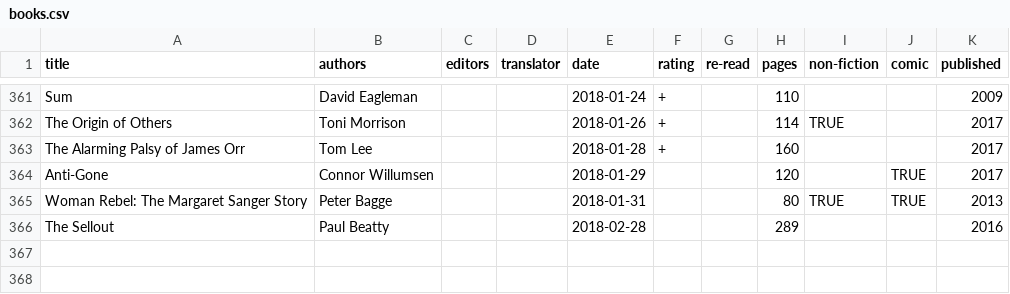
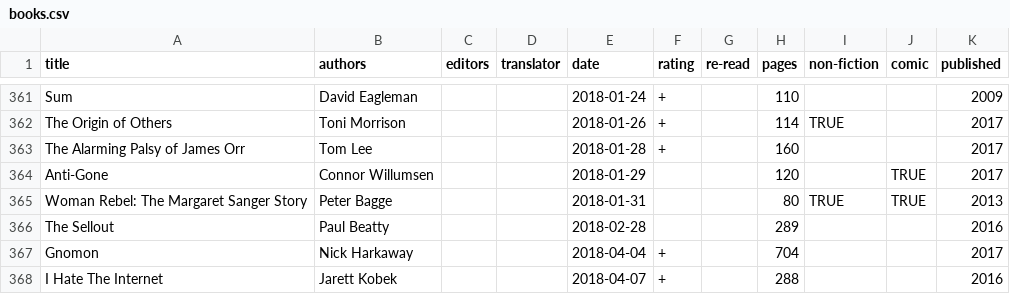
Before and after one commit to tomgp/tomgp.github.io, a CSV file: data/books.csv, drawn as a sheet; only a part is shown, gaps mark what is left out; the diff names each change by its address in the sheet, - before the commit and + after, or states it on an @@ line.

Commit message:
add Gnomon and I Hate The Internet

```diff
--- a/data/books.csv
+++ b/data/books.csv
+row 367: Gnomon | Nick Harkaway |  |  | 2018-04-04 | + |  | 704 |  |  | 2017
+row 368: I Hate The Internet | Jarett Kobek |  |  | 2018-04-07 | + |  | 288 |  |  | 2016
```
